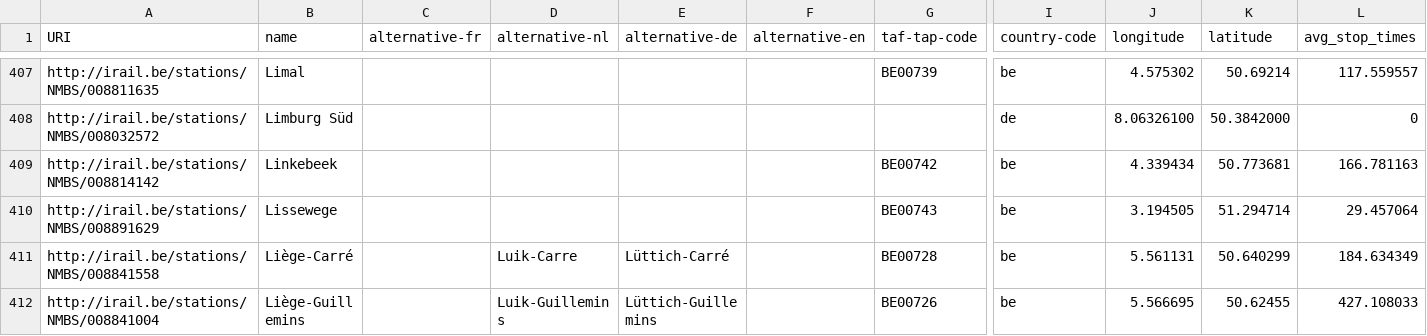
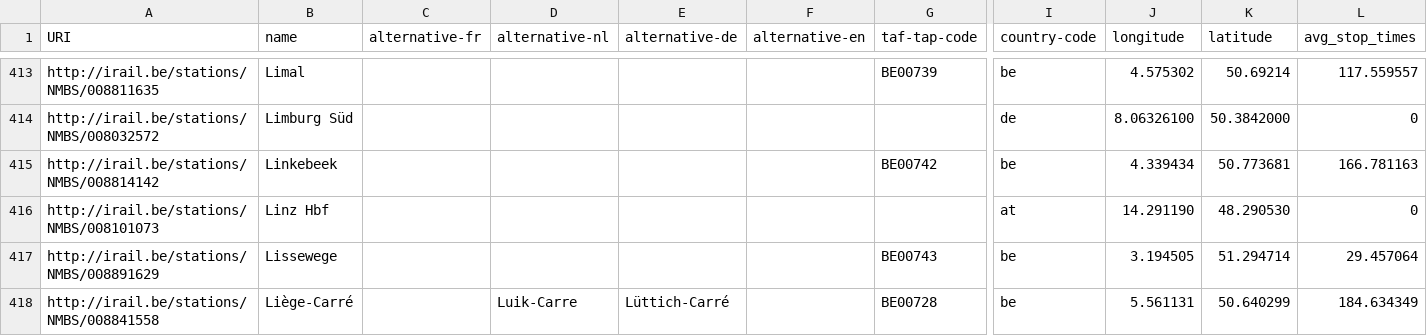
Before and after one commit to iRail/stations, a CSV file: stations.csv, drawn as a sheet; only a part is shown, gaps mark what is left out; the shorter side is filled out with more unchanged rows; rows hold the shown columns only; the diff covers the shown part only; the diff names each change by its address in the sheet, - before the commit and + after, or states it on an @@ line.

```diff
--- a/stations.csv
+++ b/stations.csv
+row 416: http://irail.be/stations/NMBS/008101073 | Linz Hbf |  |  |  |  |  | at | 14.291190 | 48.290530 | 0
```
Also changed, not shown: 13 added rows elsewhere in this file.
